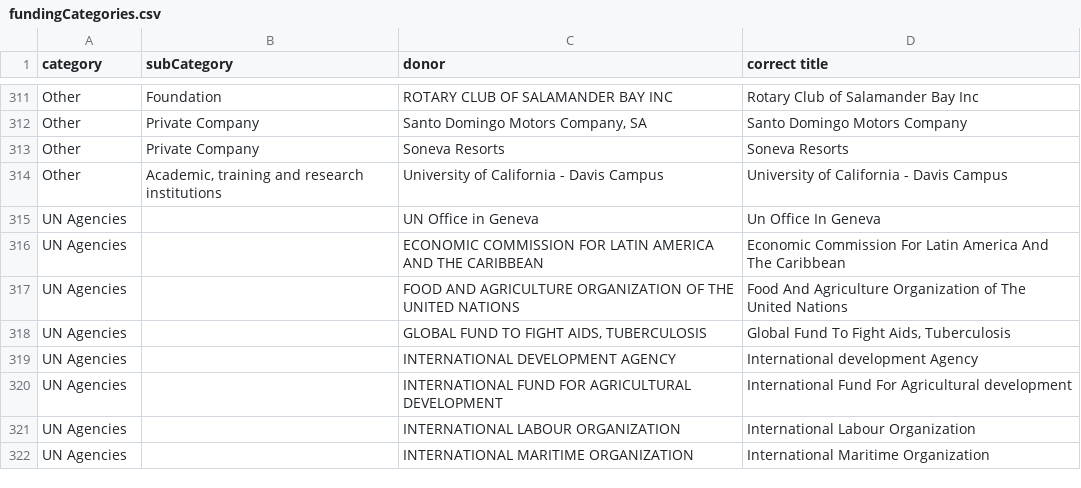
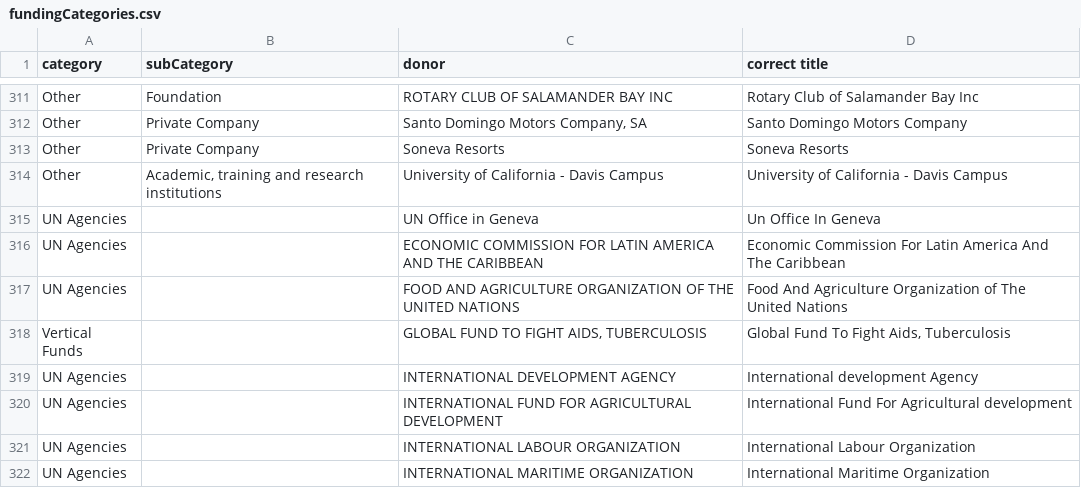
Before and after one commit to UNDP-Data/SIDS-data-platform-API, a CSV file: api/data/portfolio/fundingCategories.csv, drawn as a sheet; only a part is shown, gaps mark what is left out.

Commit message:
update funding categories

```diff
--- a/api/data/portfolio/fundingCategories.csv
+++ b/api/data/portfolio/fundingCategories.csv
@@ -317,3 +317,3 @@ UN Agencies,,ECONOMIC COMMISSION FOR LATIN AMERICA AND THE CARIBBEAN,Economic Co
 UN Agencies,,FOOD AND AGRICULTURE ORGANIZATION OF THE UNITED NATIONS,Food And Agriculture Organization of The United Nations
-UN Agencies,,"GLOBAL FUND TO FIGHT AIDS, TUBERCULOSIS","Global Fund To Fight Aids, Tuberculosis"
+Vertical Funds,,"GLOBAL FUND TO FIGHT AIDS, TUBERCULOSIS","Global Fund To Fight Aids, Tuberculosis"
 UN Agencies,,INTERNATIONAL DEVELOPMENT AGENCY,International development Agency
```
Also changed, not shown: 1 other file.
